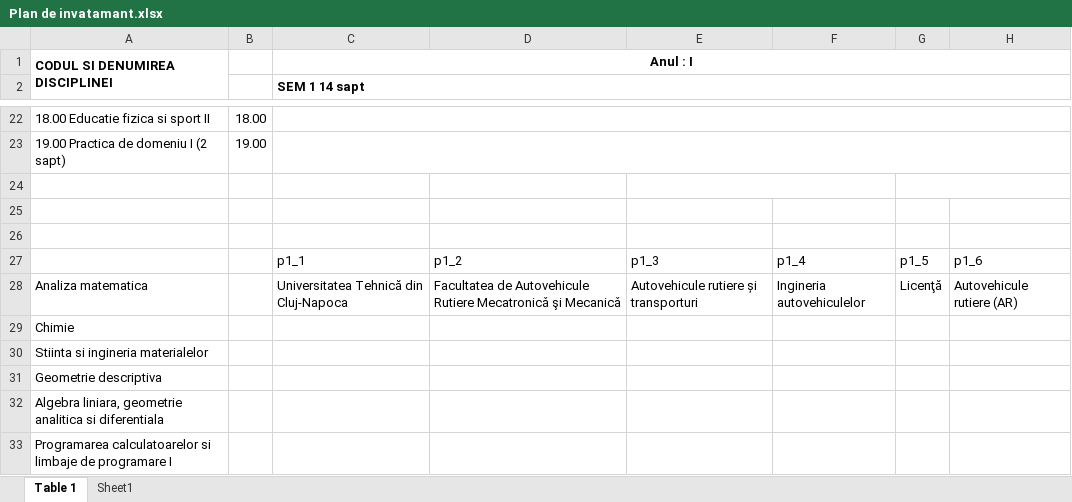
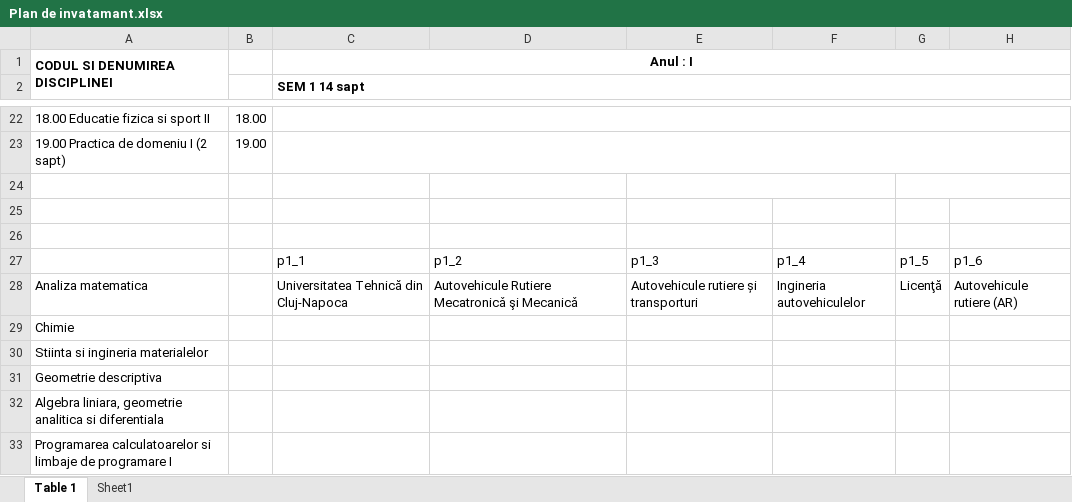
Before and after one commit to vladstroia/utcluj_docs, an Excel workbook: Plan de invatamant.xlsx, sheet Table 1, drawn as a sheet; only a part is shown, gaps mark what is left out; values as stored, in another font and other column widths than the file's, no borders; the diff names each change by its address in the sheet, - before the commit and + after, or states it on an @@ line.

```diff
--- a/Plan de invatamant.xlsx (sheet Table 1)
+++ b/Plan de invatamant.xlsx (sheet Table 1)
-D28: Facultatea de Autovehicule Rutiere…
+D28: Autovehicule Rutiere…
```
Also changed, not shown: 7 other files.
